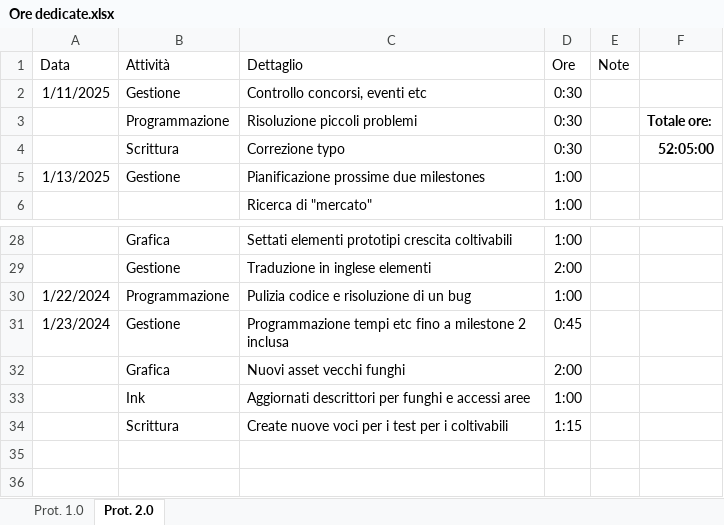
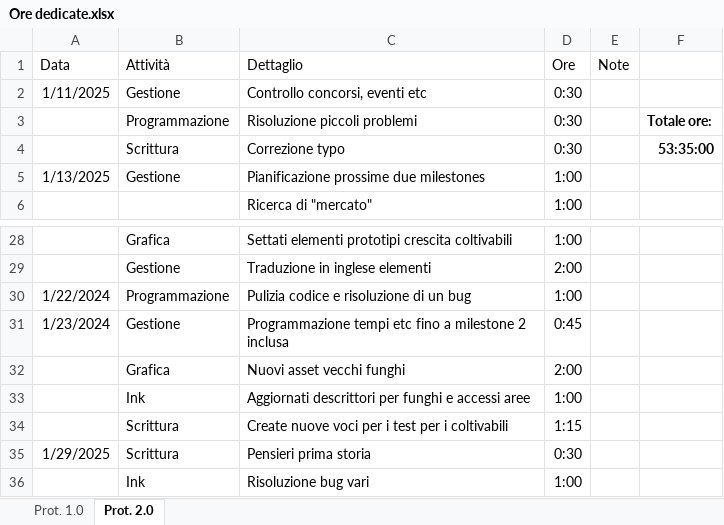
Before and after one commit to owof-games/Selania, an Excel workbook: Assets/Notes and Utilities/Ore dedicate.xlsx, sheet Prot. 2.0, drawn as a sheet; only a part is shown, gaps mark what is left out; values as stored, in another font and other column widths than the file's, no borders; the diff names each change by its address in the sheet, - before the commit and + after, or states it on an @@ line.

Commit message:
Gestione: aggiornametno ore

```diff
--- a/Assets/Notes and Utilities/Ore dedicate.xlsx (sheet Prot. 2.0)
+++ b/Assets/Notes and Utilities/Ore dedicate.xlsx (sheet Prot. 2.0)
-F4: 52:05:00
+F4: 53:35:00
+row 35: 1/29/2025 | Scrittura | Pensieri prima storia | 0:30
+row 36:  | Ink | Risoluzione bug vari | 1:00
```
